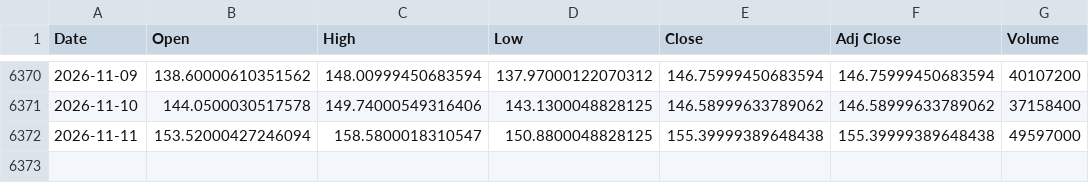
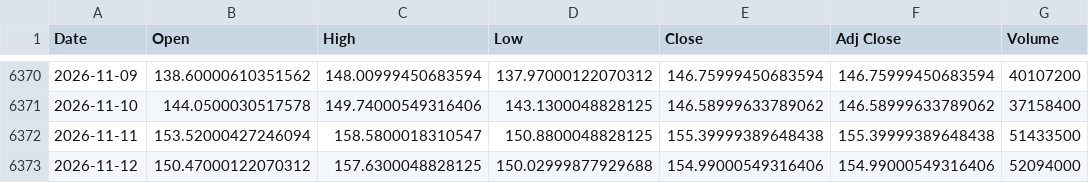
Before and after one commit to olion500/backtest-dss, a CSV file: data/SOXX.csv, drawn as a sheet; only a part is shown, gaps mark what is left out.

Commit message:
chore: market data through 2026-11-12 (closes: meritz SOXL, QQQ, SOXX)

```diff
--- a/data/SOXX.csv
+++ b/data/SOXX.csv
@@ -6371,2 +6371,3 @@ Date,Open,High,Low,Close,Adj Close,Volume
 2026-11-10,144.0500030517578,149.74000549316406,143.1300048828125,146.58999633789062,146.58999633789062,37158400
-2026-11-11,153.52000427246094,158.5800018310547,150.8800048828125,155.39999389648438,155.39999389648438,49597000
+2026-11-11,153.52000427246094,158.5800018310547,150.8800048828125,155.39999389648438,155.39999389648438,51433500
+2026-11-12,150.47000122070312,157.6300048828125,150.02999877929688,154.99000549316406,154.99000549316406,52094000
```
Also changed, not shown: data/BTC-USD.csv, data/QQQ.csv, 3 other files.
